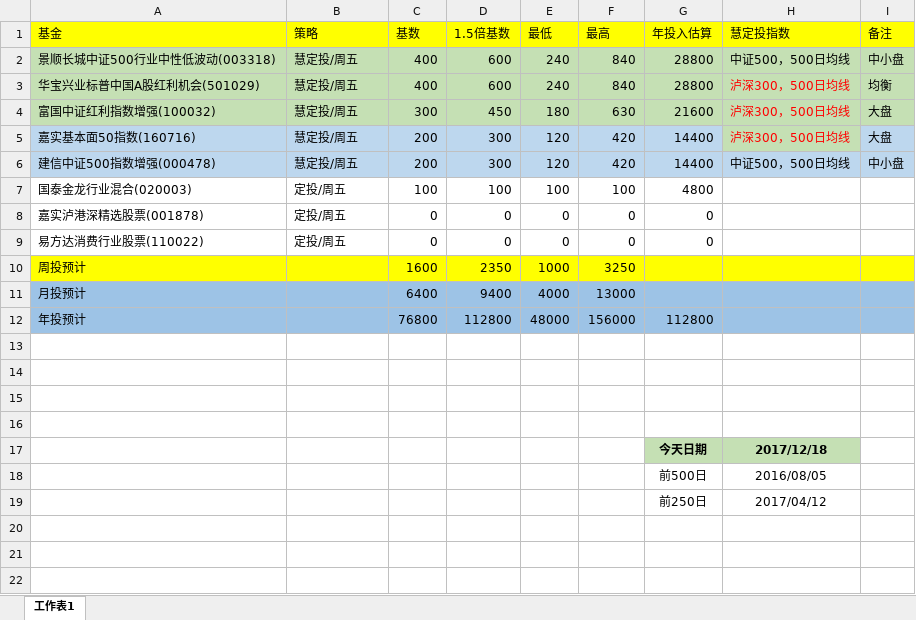
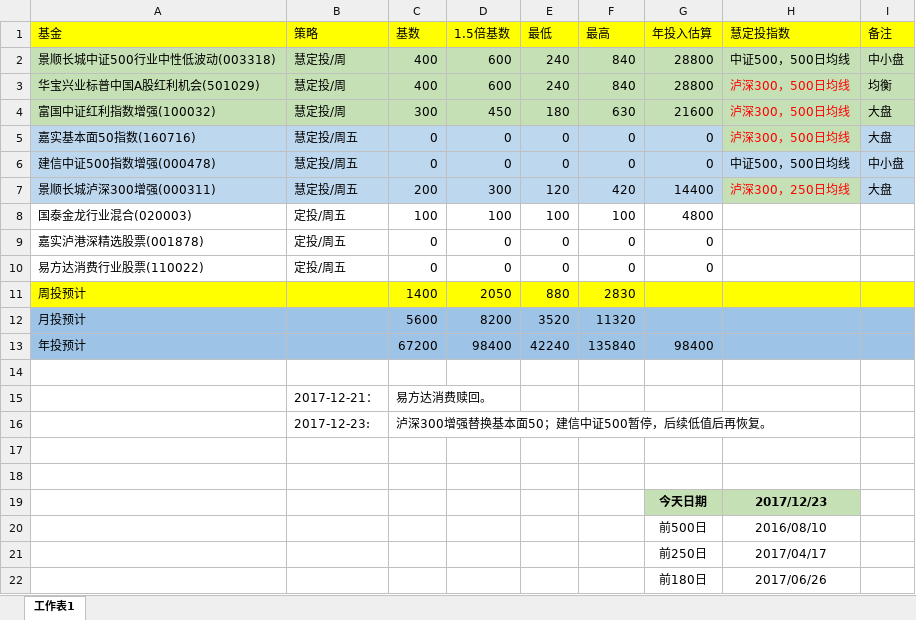
Before and after one commit to xstarcd/xstarcd.github.io, an Excel workbook: wiki/img/fund/funds.xlsx, sheet 工作表1, drawn as a sheet; values as stored, in another font and other column widths than the file's, no borders; removed rows and columns are numbered as before the commit, all else as after; the diff names each change by its address in the sheet, - before the commit and + after, or states it on an @@ line.

Commit message:
funds

```diff
--- a/wiki/img/fund/funds.xlsx (sheet 工作表1)
+++ b/wiki/img/fund/funds.xlsx (sheet 工作表1)
-B2:B4 (策略): 慧定投/周五
+B2:B4 (策略): 慧定投/周
-C5 (基数): 200
+C5 (基数): 0
-D5 (1.5倍基数): 300
+D5 (1.5倍基数): 0
-E5 (最低): 120
+E5 (最低): 0
-F5 (最高): 420
+F5 (最高): 0
-G5 (年投入估算): 14400
+G5 (年投入估算): 0
+row 6: 建信中证500指数增强(000478) | 慧定投/周五 | 0 | 0 | 0 | 0 | 0 | 中证500，500日均线 | 中小盘
-A7 (基金): 建信中证500指数增强(000478)
+A7 (基金): 景顺长城泸深300增强(000311)
-H7 (慧定投指数): 中证500，500日均线
+H7 (慧定投指数): 泸深300，250日均线
@@ H7 fill: #BDD7EE → #C5E0B4, text colour: black → #FF0000 @@
-I7 (备注): 中小盘
+I7 (备注): 大盘
-row 10: 周投预计 |  | 1600 | 2350 | 1000 | 3250
-row 11: 月投预计 |  | 6400 | 9400 | 4000 | 13000
+row 11: 周投预计 |  | 1400 | 2050 | 880 | 2830
+row 12: 月投预计 |  | 5600 | 8200 | 3520 | 11320
+row 13: 年投预计 |  | 67200 | 98400 | 42240 | 135840 | 98400
-row 14: 年投预计 |  | 76800 | 112800 | 48000 | 156000 | 112800
+row 14: (empty)
-A14:I14 fill: #9DC3E6
+A14:I14 fill: none
+row 15:  | 2017-12-21： | 易方达消费赎回。
+row 16:  | 2017-12-23: | 泸深300增强替换基本面50；建信中证500暂停，后续低值后再恢复。
-row 15: (empty)
-row 16: (empty)
-H19 (慧定投指数): 2017/12/18
+H19 (慧定投指数): 2017/12/23
-H20 (慧定投指数): 2016/08/05
+H20 (慧定投指数): 2016/08/10
-H21 (慧定投指数): 2017/04/12
+H21 (慧定投指数): 2017/04/17
+row 22:  |  |  |  |  |  | 前180日 | 2017/06/26
```
Also changed, not shown: formulas that keep their value, 2 other files.
